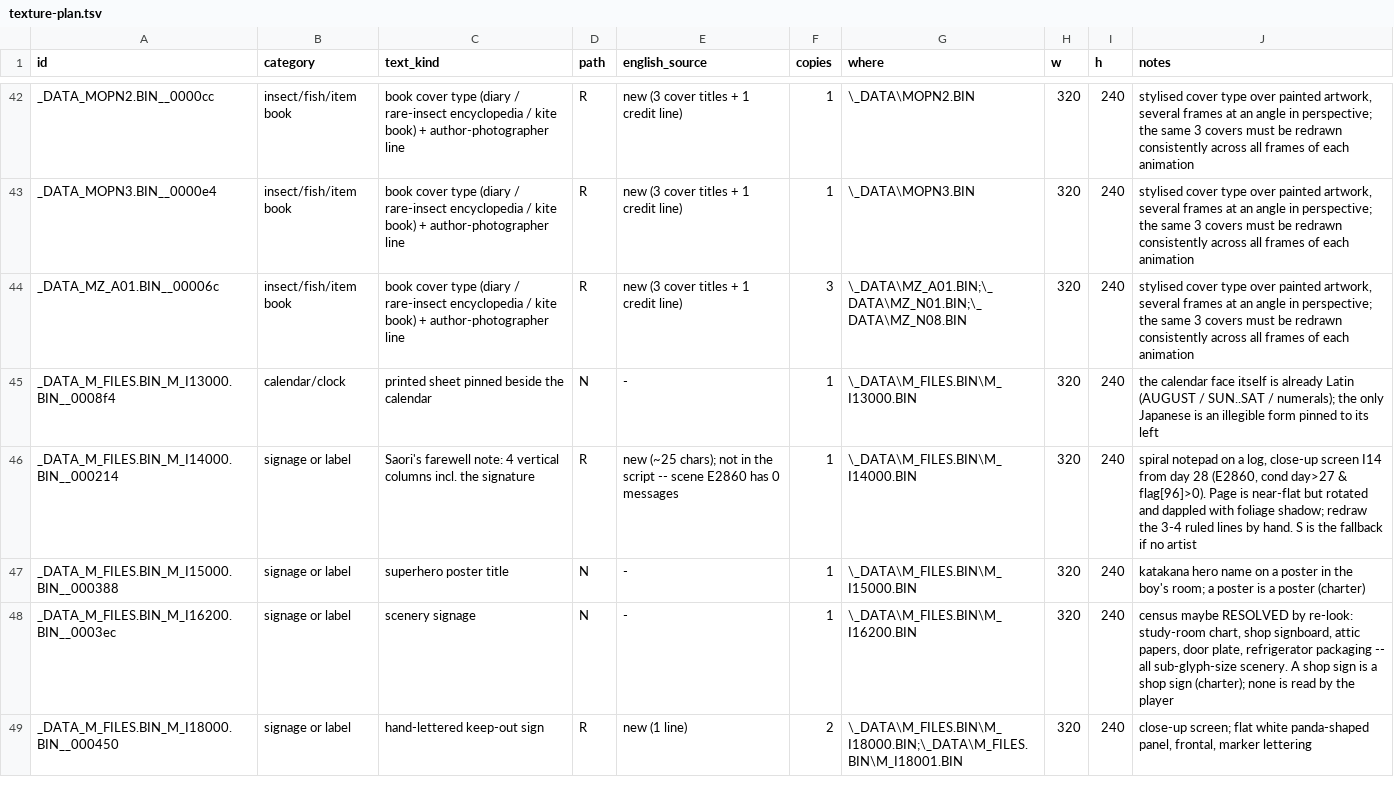
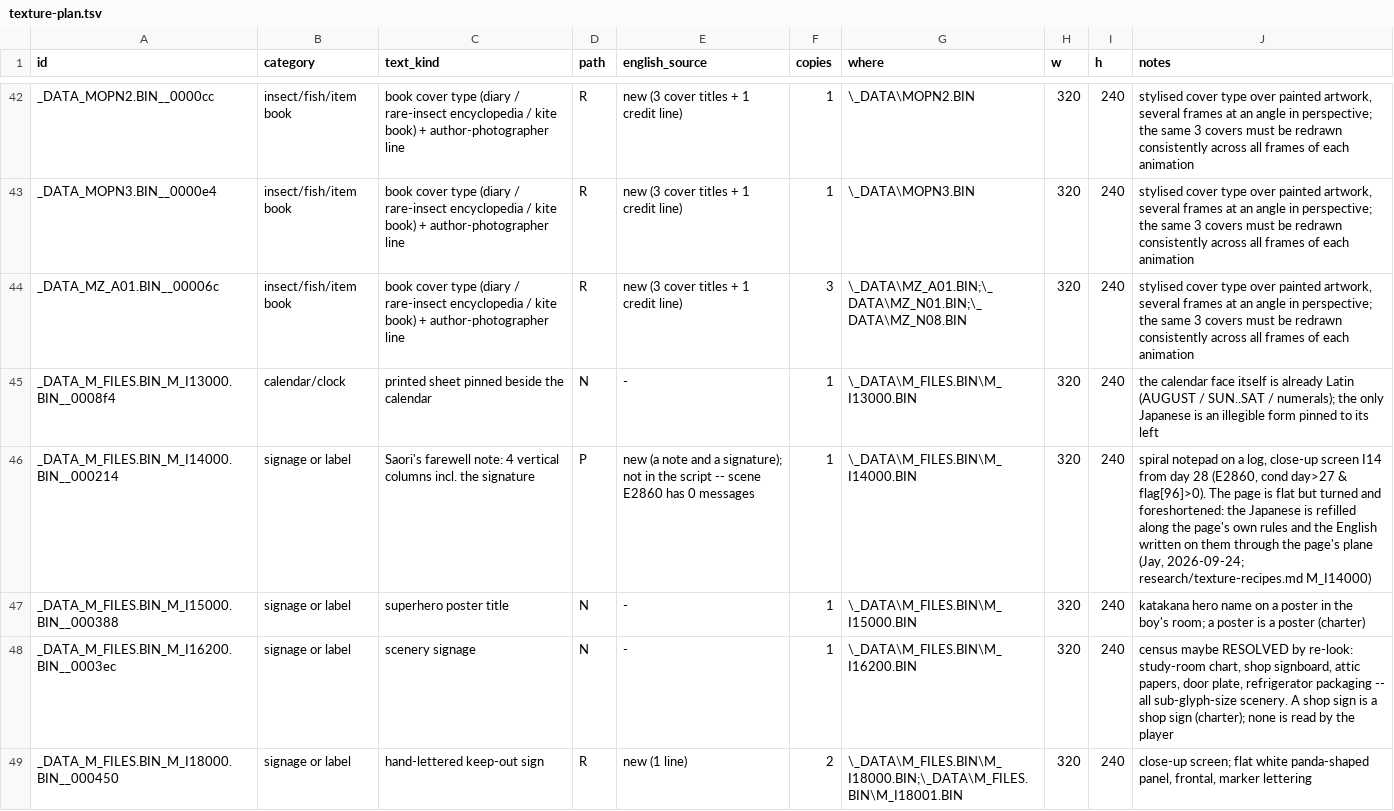
Before and after one commit to jeapostrophe/boku-ps1, a TSV file: research/data/texture-plan.tsv, drawn as a sheet; only a part is shown, gaps mark what is left out.

```diff
--- a/research/data/texture-plan.tsv
+++ b/research/data/texture-plan.tsv
@@ -45,3 +45,3 @@ _DATA_MZ_A01.BIN__00006c	insect/fish/item book	book cover type (diary / rare-ins
 _DATA_M_FILES.BIN_M_I13000.BIN__0008f4	calendar/clock	printed sheet pinned beside the calendar	N	-	1	\_DATA\M_FILES.BIN\M_I13000.BIN	320	240	the calendar face itself is already Latin (AUGUST / SUN..SAT / numerals); the only Japanese is an illegible form pinned to its left
-_DATA_M_FILES.BIN_M_I14000.BIN__000214	signage or label	Saori's farewell note: 4 vertical columns incl. the signature	R	new (~25 chars); not in the script -- scene E2860 has 0 messages	1	\_DATA\M_FILES.BIN\M_I14000.BIN	320	240	spiral notepad on a log, close-up screen I14 from day 28 (E2860, cond day>27 & flag[96]>0). Page is near-flat but rotated and dappled with foliage shadow; redraw the 3-4 ruled lines by hand. S is the fallback if no artist
+_DATA_M_FILES.BIN_M_I14000.BIN__000214	signage or label	Saori's farewell note: 4 vertical columns incl. the signature	P	new (a note and a signature); not in the script -- scene E2860 has 0 messages	1	\_DATA\M_FILES.BIN\M_I14000.BIN	320	240	spiral notepad on a log, close-up screen I14 from day 28 (E2860, cond day>27 & flag[96]>0). The page is flat but turned and foreshortened: the Japanese is refilled along the page's own rules and the English written on them through the page's plane (Jay, 2026-09-24; research/texture-recipes.md M_I14000)
 _DATA_M_FILES.BIN_M_I15000.BIN__000388	signage or label	superhero poster title	N	-	1	\_DATA\M_FILES.BIN\M_I15000.BIN	320	240	katakana hero name on a poster in the boy's room; a poster is a poster (charter)
```
Also changed, not shown: 16 other files.
